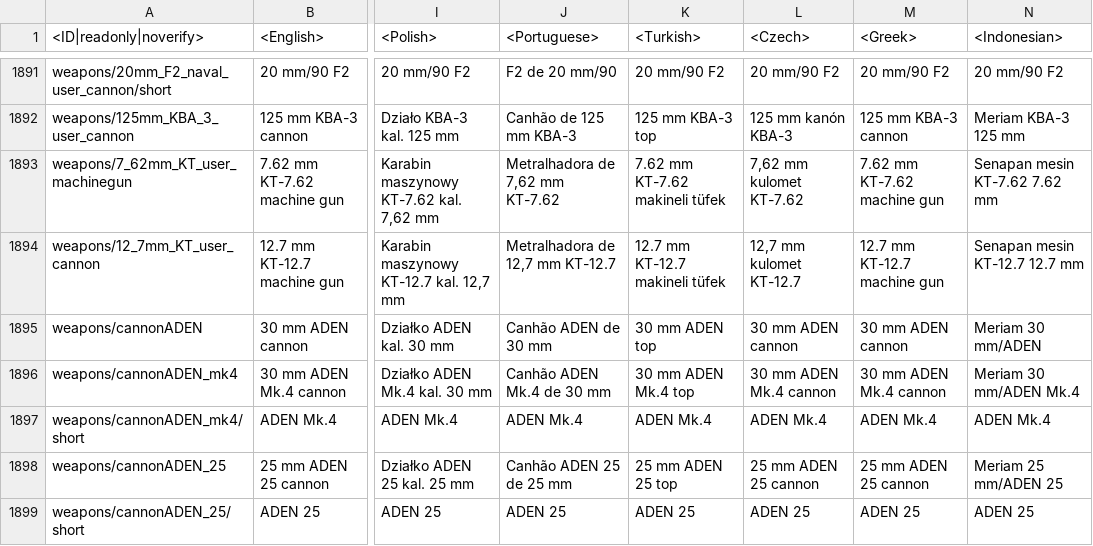
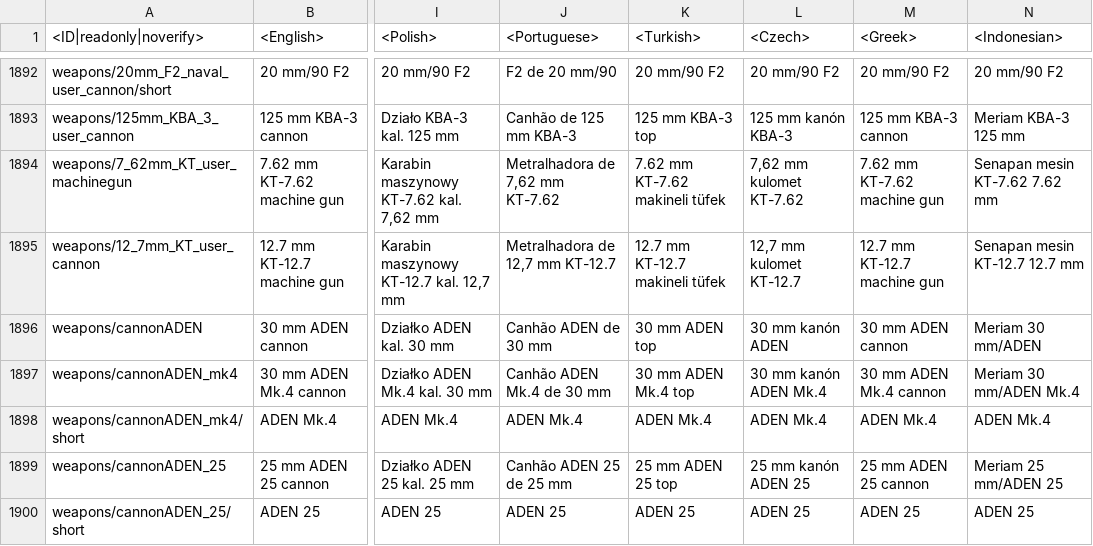
Before and after one commit to zhuxiii/WTM, a CSV file: lang/units_weaponry.csv, drawn as a sheet; only a part is shown, gaps mark what is left out; addresses are those after the commit; the diff covers the shown part only; the diff names each change by its address in the sheet, - before the commit and + after, or states it on an @@ line.

```diff
--- a/lang/units_weaponry.csv
+++ b/lang/units_weaponry.csv
-L1896 (<Czech>): 30 mm ADEN cannon
+L1896 (<Czech>): 30 mm kanón ADEN
-L1897 (<Czech>): 30 mm ADEN Mk.4 cannon
+L1897 (<Czech>): 30 mm kanón ADEN Mk.4
-L1899 (<Czech>): 25 mm ADEN 25 cannon
+L1899 (<Czech>): 25 mm kanón ADEN 25
```
Also changed, not shown: 5 added rows and 12 edited cells elsewhere in this file, lang/_common_languages.csv, lang/help.csv, 43 other files.
